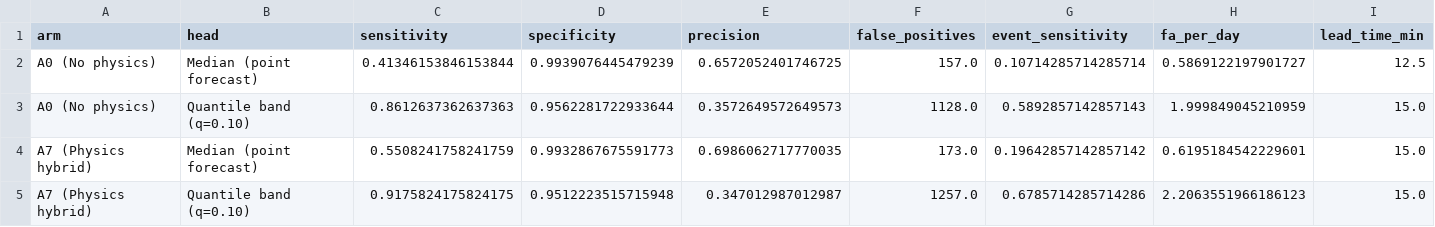
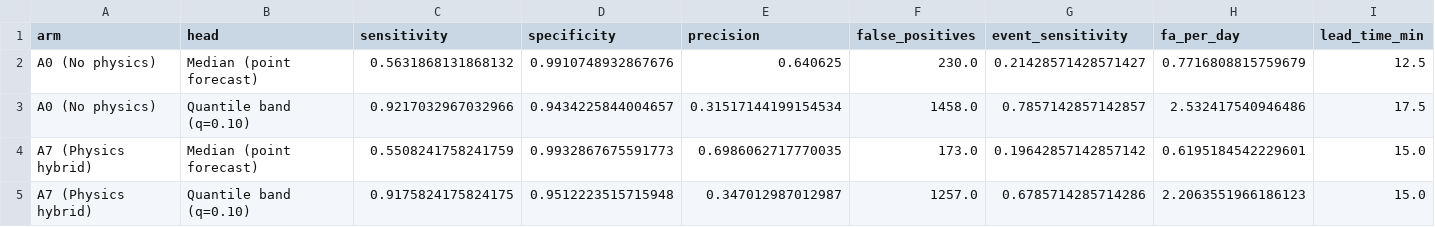
Before and after one commit to dhriti-goswami/digital-twin, a CSV file: paper/digital-twin-v5/data/hypoglycemia_a0_vs_a7.csv, drawn as a sheet.

```diff
--- a/paper/digital-twin-v5/data/hypoglycemia_a0_vs_a7.csv
+++ b/paper/digital-twin-v5/data/hypoglycemia_a0_vs_a7.csv
@@ -1,4 +1,4 @@
 arm,head,sensitivity,specificity,precision,false_positives,event_sensitivity,fa_per_day,lead_time_min
-A0 (No physics),Median (point forecast),0.41346153846153844,0.9939076445479239,0.6572052401746725,157.0,0.10714285714285714,0.5869122197901727,12.5
-A0 (No physics),Quantile band (q=0.10),0.8612637362637363,0.9562281722933644,0.3572649572649573,1128.0,0.5892857142857143,1.999849045210959,15.0
+A0 (No physics),Median (point forecast),0.5631868131868132,0.9910748932867676,0.640625,230.0,0.21428571428571427,0.7716808815759679,12.5
+A0 (No physics),Quantile band (q=0.10),0.9217032967032966,0.9434225844004657,0.31517144199154534,1458.0,0.7857142857142857,2.532417540946486,17.5
 A7 (Physics hybrid),Median (point forecast),0.5508241758241759,0.9932867675591773,0.6986062717770035,173.0,0.19642857142857142,0.6195184542229601,15.0
```
Also changed, not shown: paper/digital-twin-v4/data/multiseed_wilcoxon_tests.csv, paper/digital-twin-v5/data/multiseed_wilcoxon_tests.csv, 17 other files.
